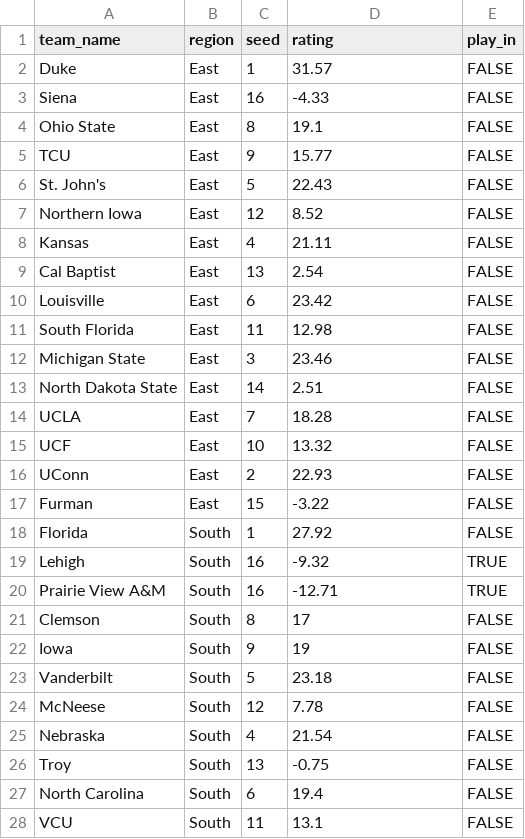
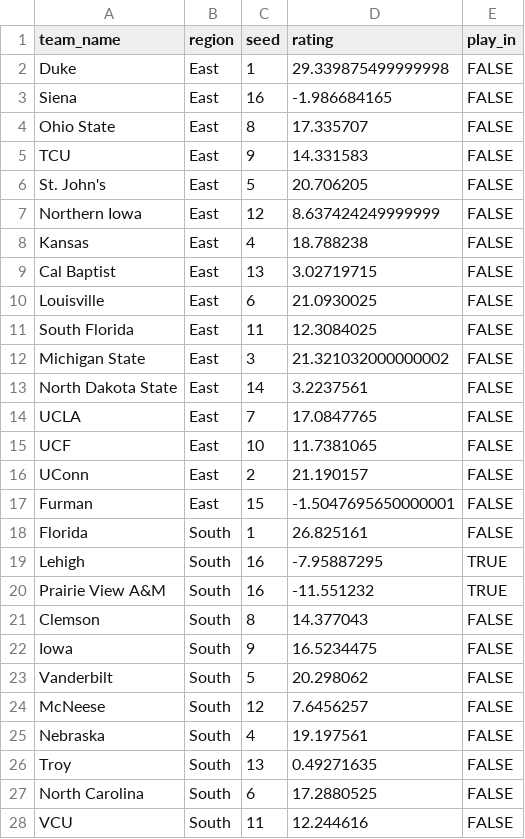
Before and after one commit to steodose/March-Madness, a CSV file: ratings_2026.csv, drawn as a sheet; only a part is shown; the diff covers the shown part only.

Commit message:
updated ratings with Nate Silver's latest

```diff
--- a/ratings_2026.csv
+++ b/ratings_2026.csv
@@ -1,28 +1,28 @@
 team_name,region,seed,rating,play_in
-Duke,East,1,31.57,FALSE
-Siena,East,16,-4.33,FALSE
-Ohio State,East,8,19.1,FALSE
-TCU,East,9,15.77,FALSE
-St. John's,East,5,22.43,FALSE
-Northern Iowa,East,12,8.52,FALSE
-Kansas,East,4,21.11,FALSE
-Cal Baptist,East,13,2.54,FALSE
-Louisville,East,6,23.42,FALSE
-South Florida,East,11,12.98,FALSE
-Michigan State,East,3,23.46,FALSE
-North Dakota State,East,14,2.51,FALSE
-UCLA,East,7,18.28,FALSE
-UCF,East,10,13.32,FALSE
-UConn,East,2,22.93,FALSE
-Furman,East,15,-3.22,FALSE
-Florida,South,1,27.92,FALSE
-Lehigh,South,16,-9.32,TRUE
-Prairie View A&M,South,16,-12.71,TRUE
-Clemson,South,8,17,FALSE
-Iowa,South,9,19,FALSE
-Vanderbilt,South,5,23.18,FALSE
-McNeese,South,12,7.78,FALSE
-Nebraska,South,4,21.54,FALSE
-Troy,South,13,-0.75,FALSE
-North Carolina,South,6,19.4,FALSE
-VCU,South,11,13.1,FALSE
+Duke,East,1,29.339875499999998,FALSE
+Siena,East,16,-1.986684165,FALSE
+Ohio State,East,8,17.335707,FALSE
+TCU,East,9,14.331583,FALSE
+St. John's,East,5,20.706205,FALSE
+Northern Iowa,East,12,8.637424249999999,FALSE
+Kansas,East,4,18.788238,FALSE
+Cal Baptist,East,13,3.02719715,FALSE
+Louisville,East,6,21.0930025,FALSE
+South Florida,East,11,12.3084025,FALSE
+Michigan State,East,3,21.321032000000002,FALSE
+North Dakota State,East,14,3.2237561,FALSE
+UCLA,East,7,17.0847765,FALSE
+UCF,East,10,11.7381065,FALSE
+UConn,East,2,21.190157,FALSE
+Furman,East,15,-1.5047695650000001,FALSE
+Florida,South,1,26.825161,FALSE
+Lehigh,South,16,-7.95887295,TRUE
+Prairie View A&M,South,16,-11.551232,TRUE
+Clemson,South,8,14.377043,FALSE
+Iowa,South,9,16.5234475,FALSE
+Vanderbilt,South,5,20.298062,FALSE
+McNeese,South,12,7.6456257,FALSE
+Nebraska,South,4,19.197561,FALSE
+Troy,South,13,0.49271635,FALSE
+North Carolina,South,6,17.2880525,FALSE
+VCU,South,11,12.244616,FALSE
```
Also changed, not shown: 41 edited cells elsewhere in this file.
